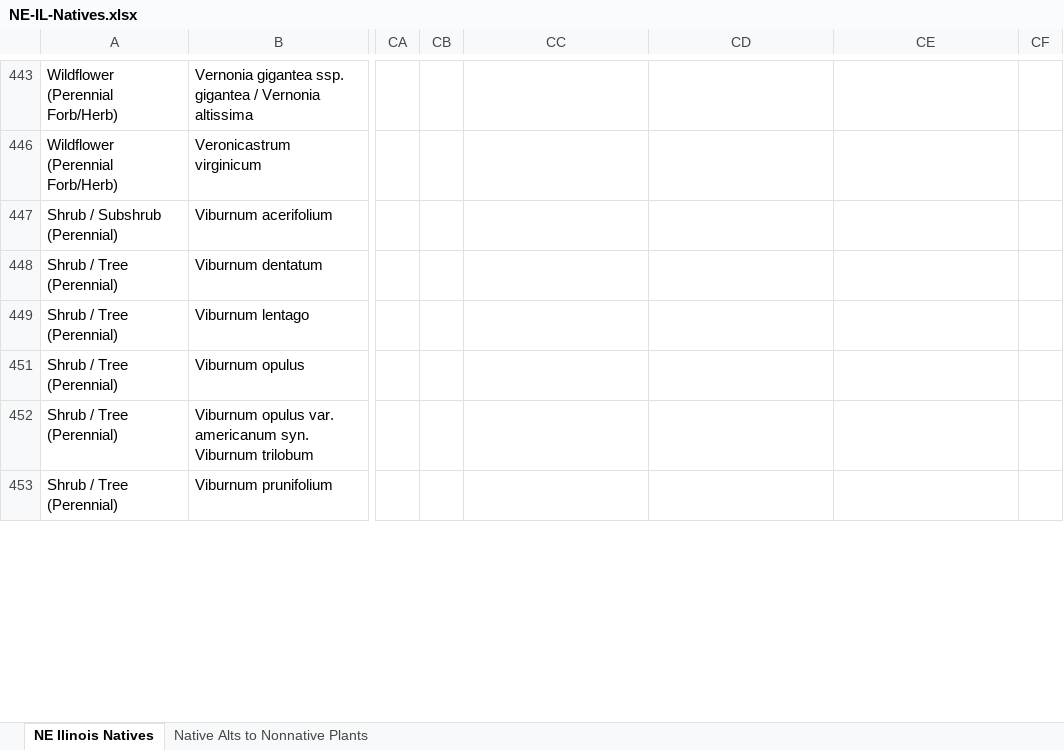
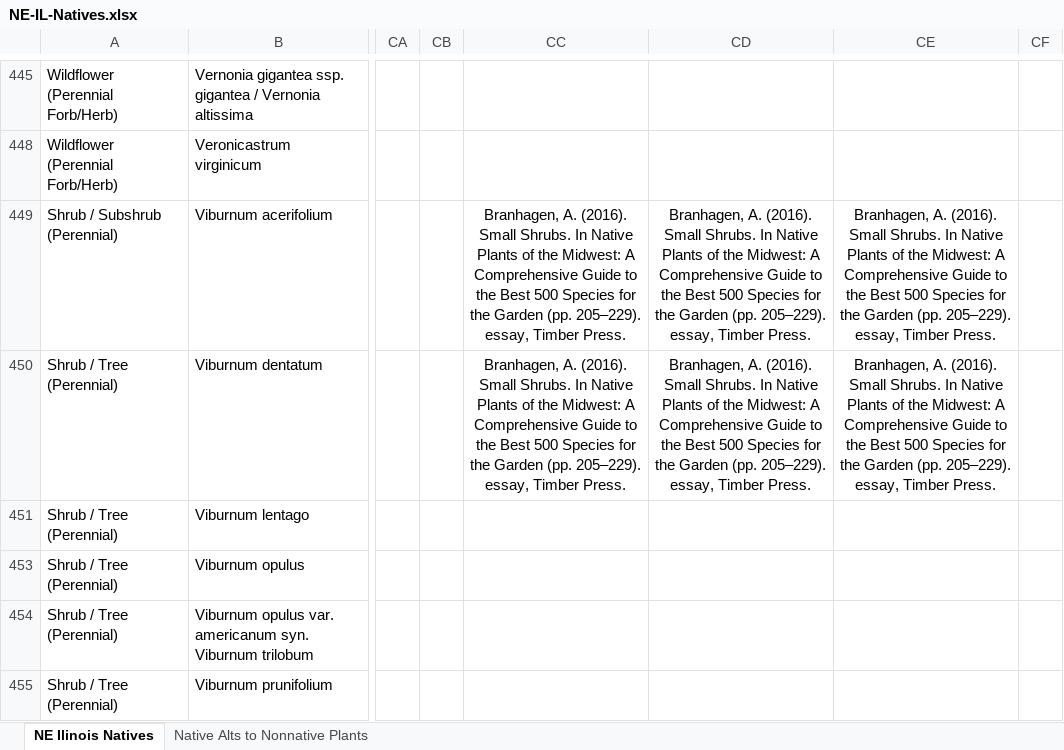
Before and after one commit to franklesniak/NE-Illinois-Native-Plants, an Excel workbook: NE-IL-Natives.xlsx, sheet NE Ilinois Natives, drawn as a sheet; only a part is shown, gaps mark what is left out; values as stored, in another font and other column widths than the file's, no borders; conditional formats not drawn; addresses are those after the commit; the diff covers the shown part only; the diff names each change by its address in the sheet, - before the commit and + after, or states it on an @@ line.

Commit message:
Tag shrubs good for home landscaping, spread aggressively

```diff
--- a/NE-IL-Natives.xlsx (sheet NE Ilinois Natives)
+++ b/NE-IL-Natives.xlsx (sheet NE Ilinois Natives)
-CC449:CC450: (empty)
+CC449:CC450: Branhagen, A. (2016). Small Shrubs. In Native Plants of the Midwest: A Comprehensive Guide to the Best 500 Species for the Garden (pp. 205–229). essay, Timber Press.
-CD449:CD450: (empty)
+CD449:CD450: Branhagen, A. (2016). Small Shrubs. In Native Plants of the Midwest: A Comprehensive Guide to the Best 500 Species for the Garden (pp. 205–229). essay, Timber Press.
-CE449:CE450: (empty)
+CE449:CE450: Branhagen, A. (2016). Small Shrubs. In Native Plants of the Midwest: A Comprehensive Guide to the Best 500 Species for the Garden (pp. 205–229). essay, Timber Press.
```
Also changed, not shown: 1 added row and 183 edited cells elsewhere in this sheet, formulas that keep their value, hidden cells.
